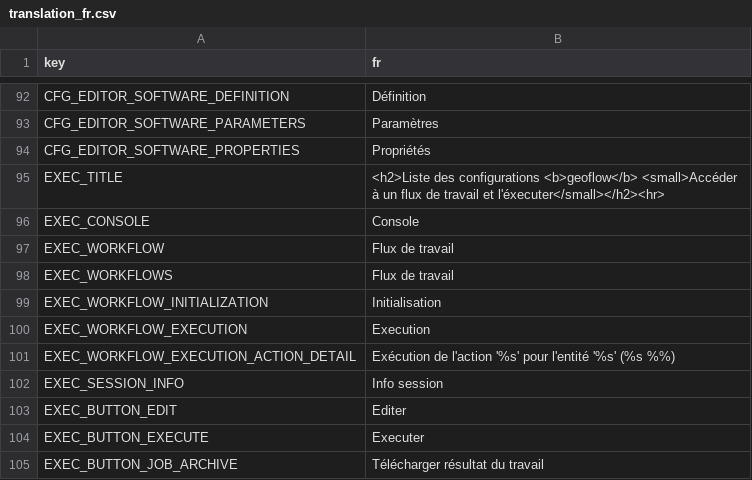
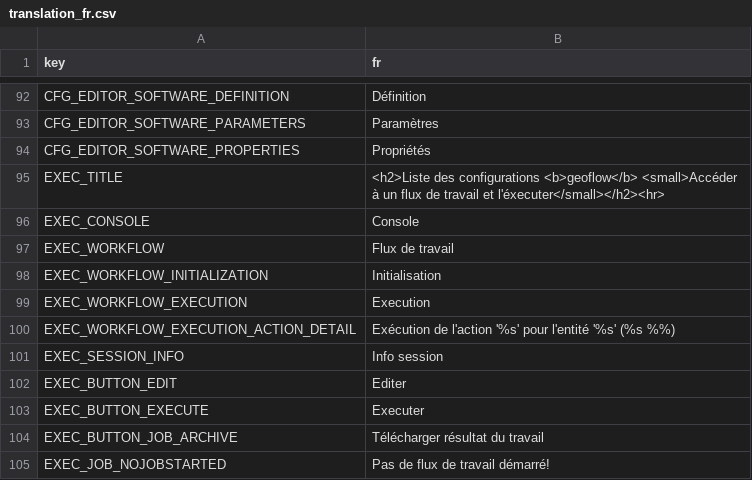
Before and after one commit to r-geoflow/geoflow-shiny, a CSV file: i18n/translation_fr.csv, drawn as a sheet; only a part is shown, gaps mark what is left out; the shorter side is filled out with more unchanged rows; the diff names each change by its address in the sheet, - before the commit and + after, or states it on an @@ line.

```diff
--- a/i18n/translation_fr.csv
+++ b/i18n/translation_fr.csv
-row 98: EXEC_WORKFLOWS | Flux de travail
```
Also changed, not shown: i18n/translation_en.csv, i18n/translation_es.csv, 5 other files.
